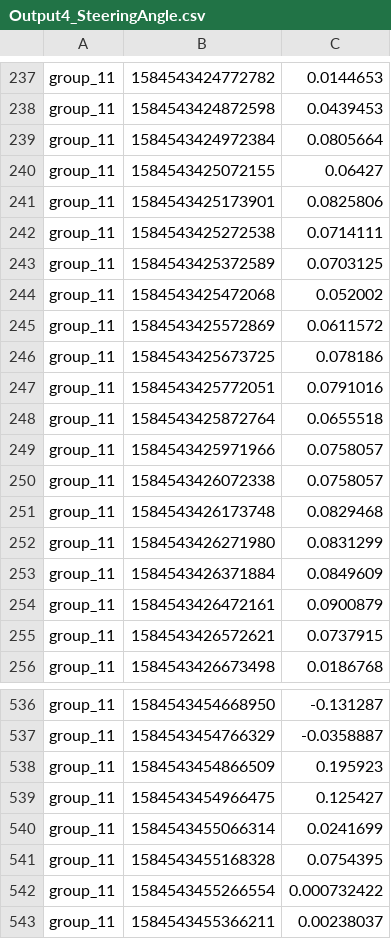
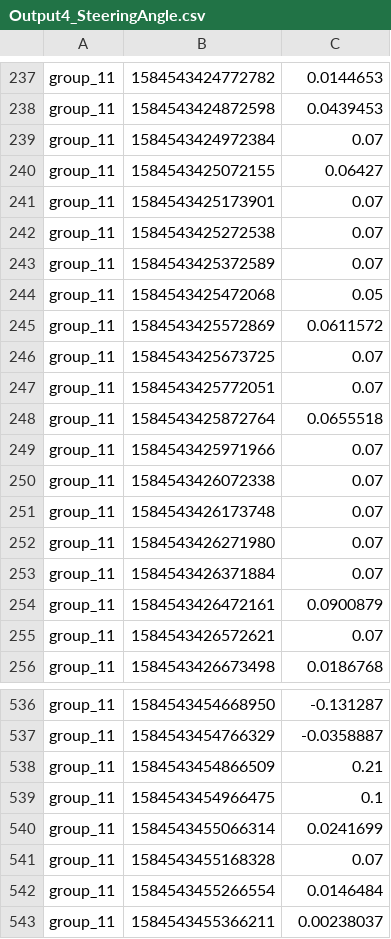
Before and after one commit to d0nate110/cyber_physical_project, a CSV file: src/algorithm_output/Output4_SteeringAngle.csv, drawn as a sheet; only a part is shown, gaps mark what is left out; the diff covers the shown part only.

```diff
--- a/src/algorithm_output/Output4_SteeringAngle.csv
+++ b/src/algorithm_output/Output4_SteeringAngle.csv
@@ -238,19 +238,19 @@ group_11;1584543424772782;0.0144653
 group_11;1584543424872598;0.0439453
-group_11;1584543424972384;0.0805664
+group_11;1584543424972384;0.07
 group_11;1584543425072155;0.06427
-group_11;1584543425173901;0.0825806
-group_11;1584543425272538;0.0714111
-group_11;1584543425372589;0.0703125
-group_11;1584543425472068;0.052002
+group_11;1584543425173901;0.07
+group_11;1584543425272538;0.07
+group_11;1584543425372589;0.07
+group_11;1584543425472068;0.05
 group_11;1584543425572869;0.0611572
-group_11;1584543425673725;0.078186
-group_11;1584543425772051;0.0791016
+group_11;1584543425673725;0.07
+group_11;1584543425772051;0.07
 group_11;1584543425872764;0.0655518
-group_11;1584543425971966;0.0758057
-group_11;1584543426072338;0.0758057
-group_11;1584543426173748;0.0829468
-group_11;1584543426271980;0.0831299
-group_11;1584543426371884;0.0849609
+group_11;1584543425971966;0.07
+group_11;1584543426072338;0.07
+group_11;1584543426173748;0.07
+group_11;1584543426271980;0.07
+group_11;1584543426371884;0.07
 group_11;1584543426472161;0.0900879
-group_11;1584543426572621;0.0737915
+group_11;1584543426572621;0.07
 group_11;1584543426673498;0.0186768
@@ -537,7 +537,7 @@ group_11;1584543454668950;-0.131287
 group_11;1584543454766329;-0.0358887
-group_11;1584543454866509;0.195923
-group_11;1584543454966475;0.125427
+group_11;1584543454866509;0.21
+group_11;1584543454966475;0.1
 group_11;1584543455066314;0.0241699
-group_11;1584543455168328;0.0754395
-group_11;1584543455266554;0.000732422
+group_11;1584543455168328;0.07
+group_11;1584543455266554;0.0146484
 group_11;1584543455366211;0.00238037
```
Also changed, not shown: 51 edited cells elsewhere in this file, src/algorithm_output/Output1_SteeringAngle.csv, src/algorithm_output/Output2_SteeringAngle.csv, 16 other files.
